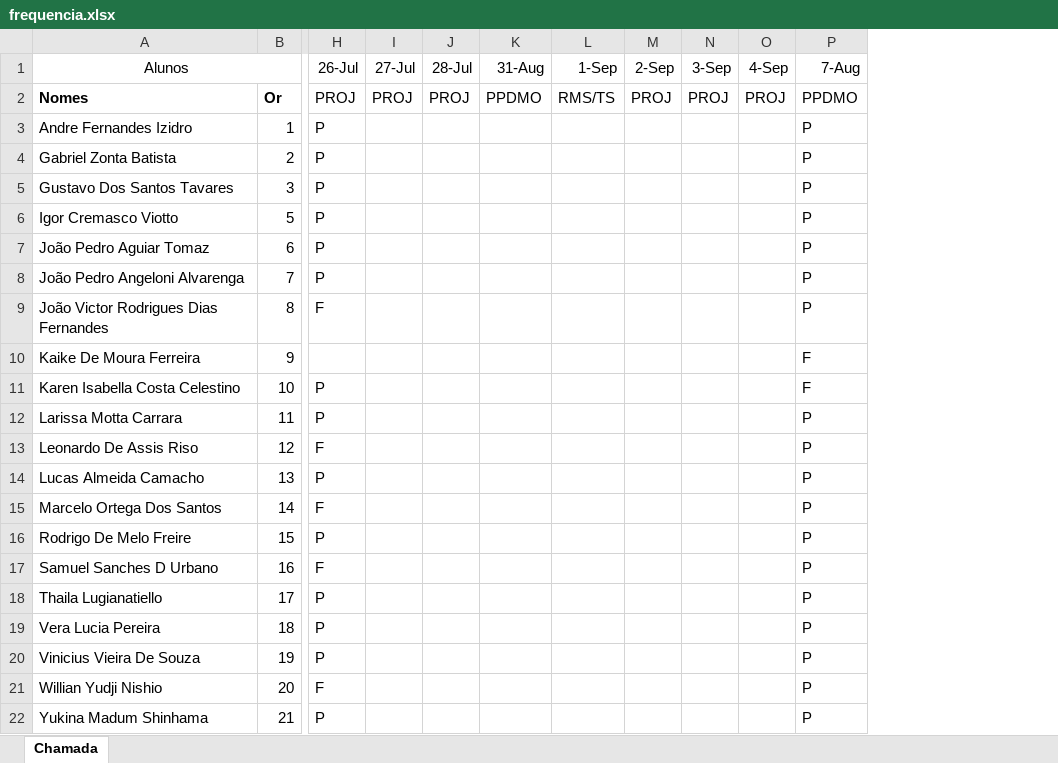
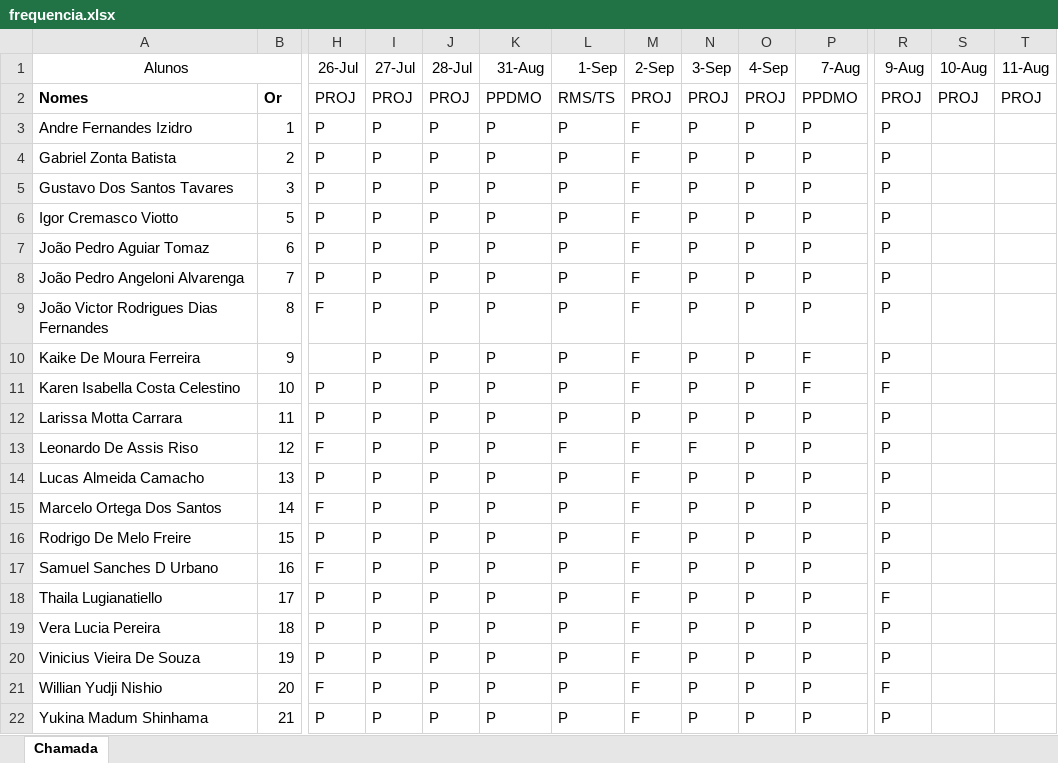
Before and after one commit to Kcioban/DSFork, an Excel workbook: 3des/frequencia.xlsx, sheet Chamada, drawn as a sheet; only a part is shown, gaps mark what is left out; values as stored, in another font and other column widths than the file's, no borders; conditional formats not drawn; the diff names each change by its address in the sheet, - before the commit and + after, or states it on an @@ line.

Commit message:
chamada

```diff
--- a/3des/frequencia.xlsx (sheet Chamada)
+++ b/3des/frequencia.xlsx (sheet Chamada)
+column R (9-Aug), rows 2-22: PROJ | P | P | P | P | P | P | P | P | F | P | P | P | P | P | P | F | P | P | F | P
+column S (10-Aug), row 2: PROJ
+column T (11-Aug), row 2: PROJ
-I3:I22 (27-Jul): (empty)
+I3:I22 (27-Jul): P
-J3:J22 (28-Jul): (empty)
+J3:J22 (28-Jul): P
-K3:K22 (31-Aug): (empty)
+K3:K22 (31-Aug): P
-L3:L12 (1-Sep): (empty)
+L3:L12 (1-Sep): P
-M3:M11 (2-Sep): (empty)
+M3:M11 (2-Sep): F
-N3:N12 (3-Sep): (empty)
+N3:N12 (3-Sep): P
-O3:O22 (4-Sep): (empty)
+O3:O22 (4-Sep): P
-M12 (2-Sep): (empty)
+M12 (2-Sep): P
-L13 (1-Sep): (empty)
+L13 (1-Sep): F
-M13:M22 (2-Sep): (empty)
+M13:M22 (2-Sep): F
-N13 (3-Sep): (empty)
+N13 (3-Sep): F
-L14:L22 (1-Sep): (empty)
+L14:L22 (1-Sep): P
-N14:N22 (3-Sep): (empty)
+N14:N22 (3-Sep): P
```
